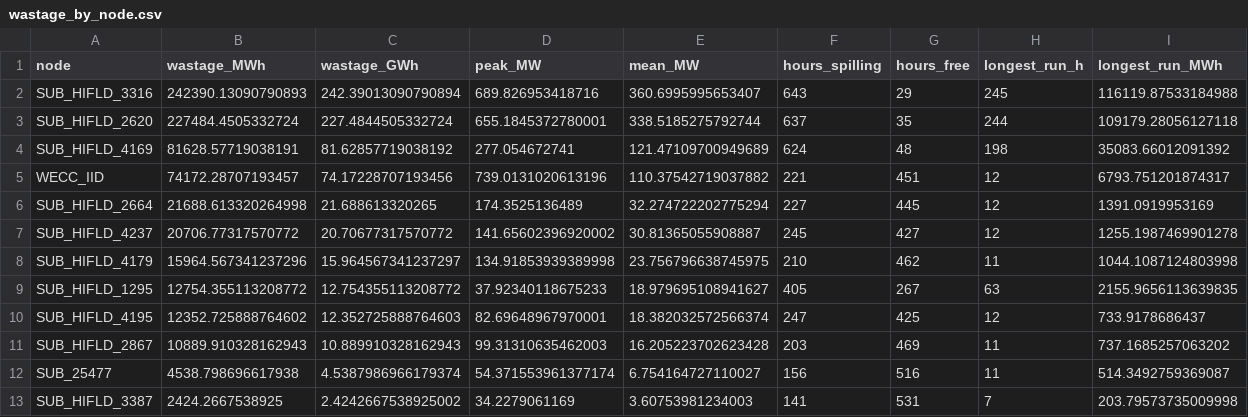
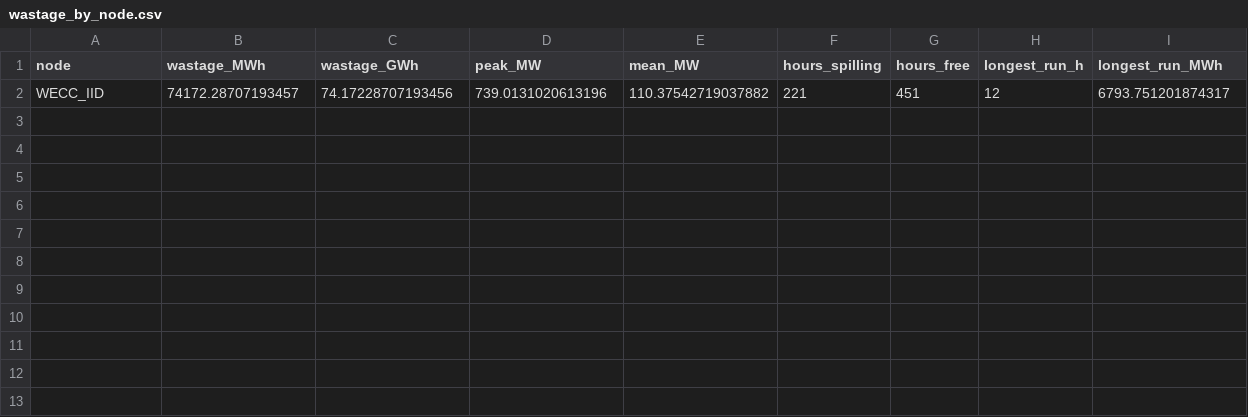
Before and after one commit to jieweigrantli/good_model, a CSV file: Distribution-Grid-EV-CA/astr_meso_results/four_week_WECC_SCE+WEC_CALN+WEC_SDGE/S3/wastage_by_node.csv, drawn as a sheet.

```diff
--- a/Distribution-Grid-EV-CA/astr_meso_results/four_week_WECC_SCE+WEC_CALN+WEC_SDGE/S3/wastage_by_node.csv
+++ b/Distribution-Grid-EV-CA/astr_meso_results/four_week_WECC_SCE+WEC_CALN+WEC_SDGE/S3/wastage_by_node.csv
@@ -1,13 +1,2 @@
 node,wastage_MWh,wastage_GWh,peak_MW,mean_MW,hours_spilling,hours_free,longest_run_h,longest_run_MWh
-SUB_HIFLD_3316,242390.13090790893,242.39013090790894,689.826953418716,360.6995995653407,643,29,245,116119.87533184988
-SUB_HIFLD_2620,227484.4505332724,227.4844505332724,655.1845372780001,338.5185275792744,637,35,244,109179.28056127118
-SUB_HIFLD_4169,81628.57719038191,81.62857719038192,277.054672741,121.47109700949689,624,48,198,35083.66012091392
 WECC_IID,74172.28707193457,74.17228707193456,739.0131020613196,110.37542719037882,221,451,12,6793.751201874317
-SUB_HIFLD_2664,21688.613320264998,21.688613320265,174.3525136489,32.274722202775294,227,445,12,1391.0919953169
-SUB_HIFLD_4237,20706.77317570772,20.70677317570772,141.65602396920002,30.81365055908887,245,427,12,1255.1987469901278
-SUB_HIFLD_4179,15964.567341237296,15.964567341237297,134.91853939389998,23.756796638745975,210,462,11,1044.1087124803998
-SUB_HIFLD_1295,12754.355113208772,12.754355113208772,37.92340118675233,18.979695108941627,405,267,63,2155.9656113639835
-SUB_HIFLD_4195,12352.725888764602,12.352725888764603,82.69648967970001,18.382032572566374,247,425,12,733.9178686437
-SUB_HIFLD_2867,10889.910328162943,10.889910328162943,99.31310635462003,16.205223702623428,203,469,11,737.1685257063202
-SUB_25477,4538.798696617938,4.5387986966179374,54.371553961377174,6.754164727110027,156,516,11,514.3492759369087
-SUB_HIFLD_3387,2424.2667538925,2.4242667538925002,34.2279061169,3.60753981234003,141,531,7,203.79573735009998
```
Also changed, not shown: Distribution-Grid-EV-CA/astr_meso_results/four_week_WECC_SCE+WEC_CALN+WEC_SDGE/S0/wastage_by_node.csv, Distribution-Grid-EV-CA/astr_meso_results/four_week_WECC_SCE+WEC_CALN+WEC_SDGE/S1/wastage_by_node.csv, 29 other files.
